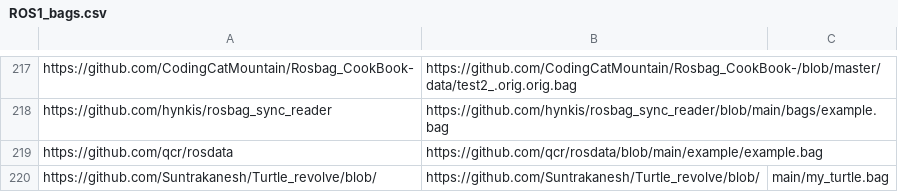
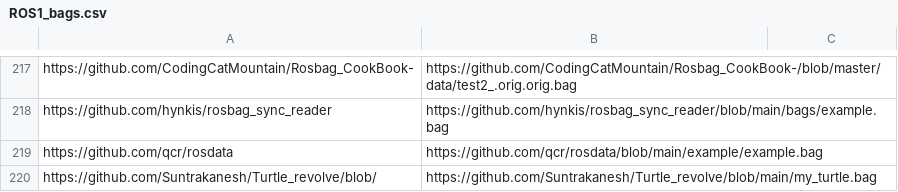
Before and after one commit to S2-group/rosbag-extractor, a CSV file: bagfiles/ROS1_bags.csv, drawn as a sheet; only a part is shown, gaps mark what is left out.

Commit message:
Update ROS1_bags.csv

```diff
--- a/bagfiles/ROS1_bags.csv
+++ b/bagfiles/ROS1_bags.csv
@@ -219,2 +219,2 @@ https://github.com/hynkis/rosbag_sync_reader,https://github.com/hynkis/rosbag_sy
 https://github.com/qcr/rosdata,https://github.com/qcr/rosdata/blob/main/example/example.bag
-https://github.com/Suntrakanesh/Turtle_revolve/blob/,https://github.com/Suntrakanesh/Turtle_revolve/blob/, main/my_turtle.bag
+https://github.com/Suntrakanesh/Turtle_revolve/blob/,https://github.com/Suntrakanesh/Turtle_revolve/blob/main/my_turtle.bag
```
